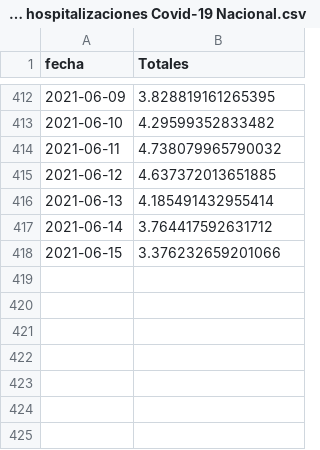
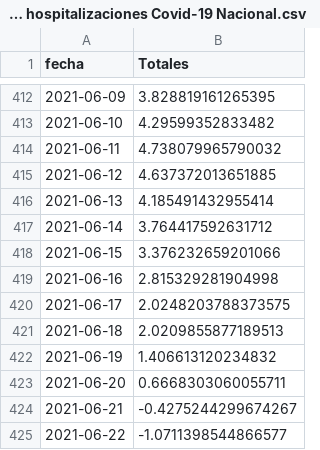
Before and after one commit to datagovuc/ICOVID, a CSV file: dimension4/varhosp/nacional/tasa de variacion semanal hospitalizaciones Covid-19 Nacional.csv, drawn as a sheet; only a part is shown, gaps mark what is left out.

Commit message:
Producto 58 se actualiza mañana

```diff
--- a/dimension4/varhosp/nacional/tasa de variacion semanal hospitalizaciones Covid-19 Nacional.csv
+++ b/dimension4/varhosp/nacional/tasa de variacion semanal hospitalizaciones Covid-19 Nacional.csv
@@ -418 +418,8 @@ fecha,Totales
 2021-06-15,3.376232659201066
+2021-06-16,2.815329281904998
+2021-06-17,2.0248203788373575
+2021-06-18,2.0209855877189513
+2021-06-19,1.406613120234832
+2021-06-20,0.6668303060055711
+2021-06-21,-0.4275244299674267
+2021-06-22,-1.0711398544866577
```
